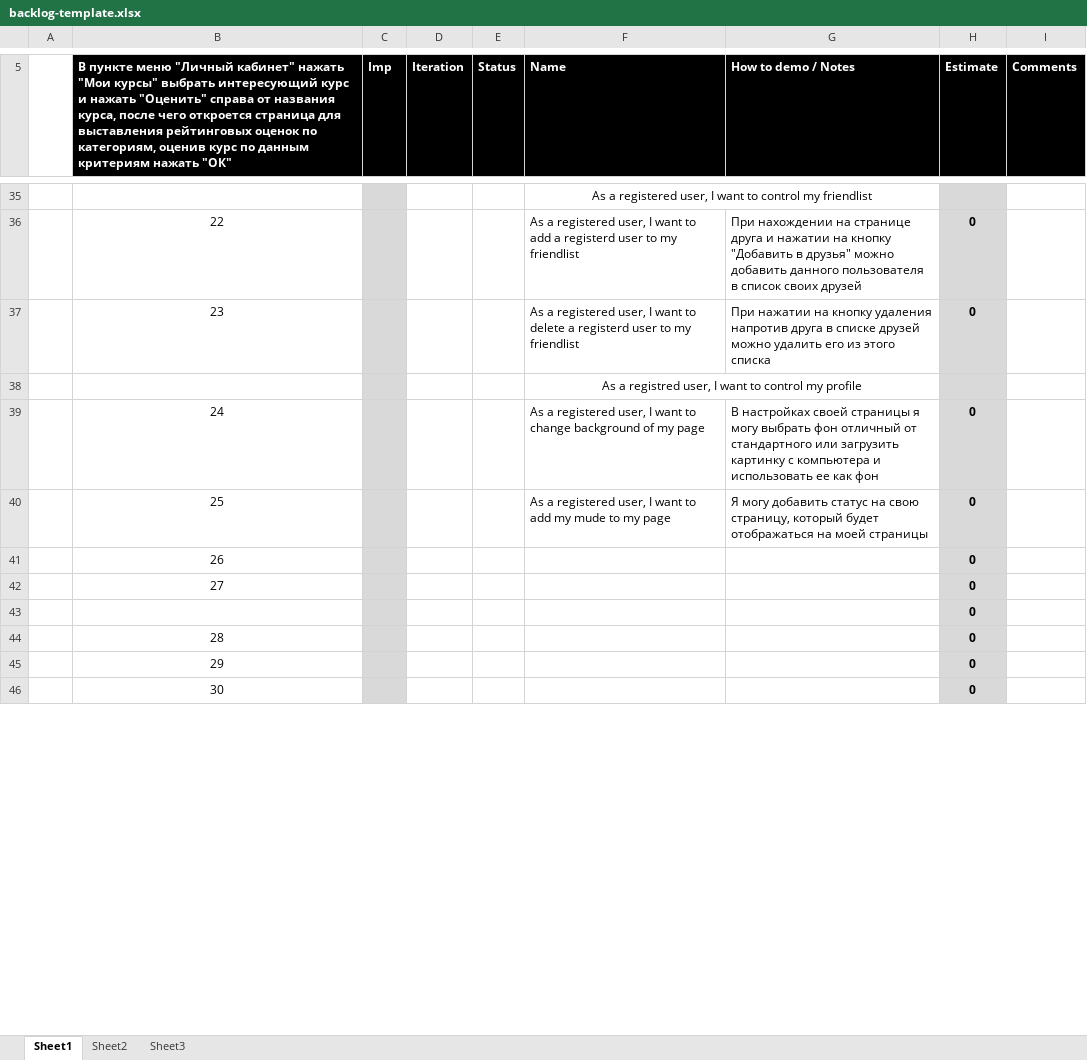
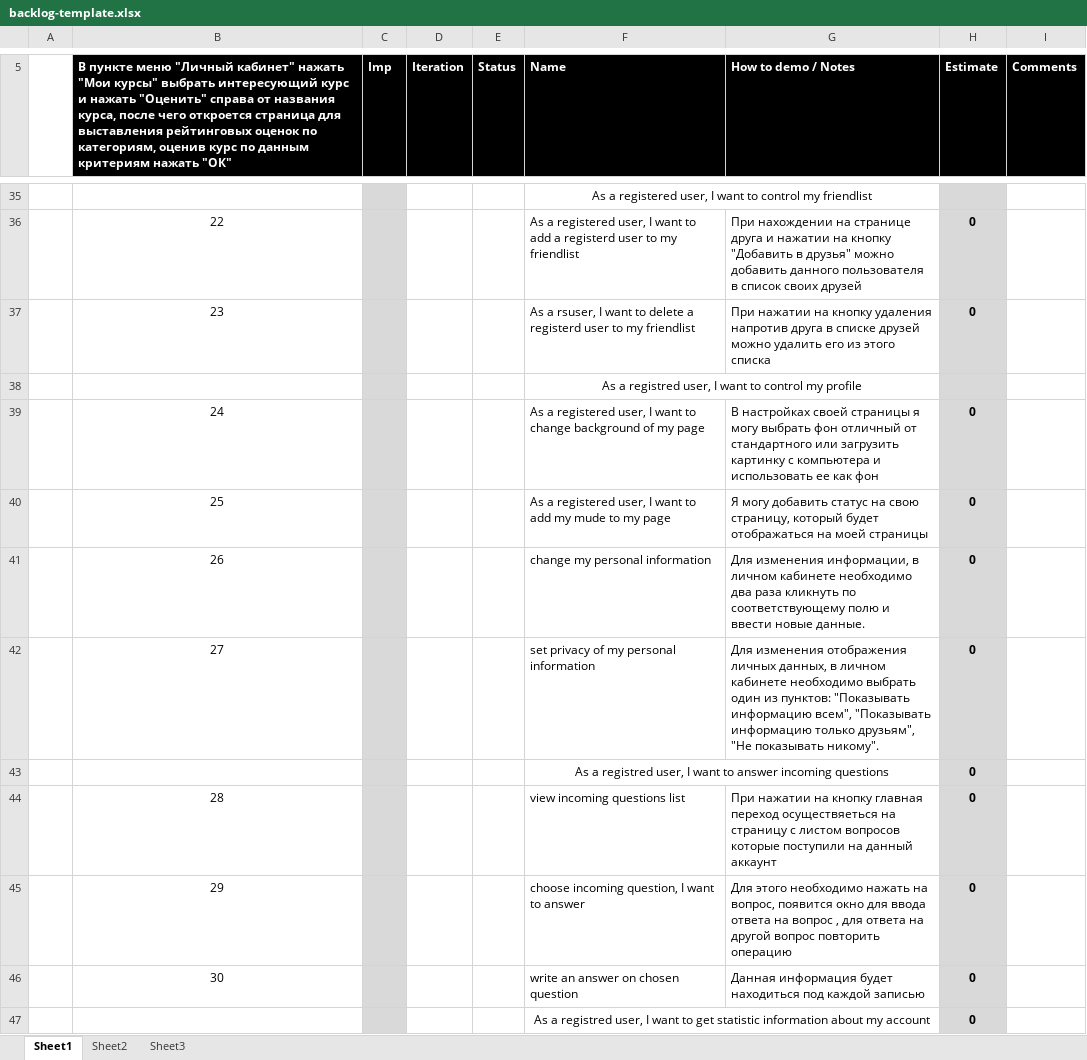
Before and after one commit to TeamKokhanov/Ask_service, an Excel workbook: Doc/backlog-template.xlsx, sheet Sheet1, drawn as a sheet; only a part is shown, gaps mark what is left out; values as stored, in another font and other column widths than the file's, no borders; charts and pictures not drawn; the diff covers the shown part only; the diff names each change by its address in the sheet, - before the commit and + after, or states it on an @@ line.

Commit message:
half-change of backlog
half-change of backlog

```diff
--- a/Doc/backlog-template.xlsx (sheet Sheet1)
+++ b/Doc/backlog-template.xlsx (sheet Sheet1)
-F37 (Name): As a registered user, I want…
+F37 (Name): As a rsuser, I want…
-F41 (Name): (empty)
+F41 (Name): change my personal information
-G41 (How to demo / Notes): (empty)
+G41 (How to demo / Notes): Для изменения информации, в личном кабинете необходимо два раза кликнуть по соответствующему полю и ввести новые данные.
-F42 (Name): (empty)
+F42 (Name): set privacy of my personal information
-G42 (How to demo / Notes): (empty)
+G42 (How to demo / Notes): Для изменения отображения личных данных, в личном кабинете необходимо выбрать один из пунктов: "Показывать информацию всем", "Показывать информацию только друзьям", "Не показывать никому".
-F43 (Name): (empty)
+F43 (Name): As a registred user, I want to answer incoming questions
+F43:G43 merged
-F44 (Name): (empty)
+F44 (Name): view incoming questions list
-G44 (How to demo / Notes): (empty)
+G44 (How to demo / Notes): При нажатии на кнопку главная переход осуществяеться на страницу с листом вопросов которые поступили на данный аккаунт
-F45 (Name): (empty)
+F45 (Name): choose incoming question, I want to answer
-G45 (How to demo / Notes): (empty)
+G45 (How to demo / Notes): Для этого необходимо нажать на вопрос, появится окно для ввода ответа на вопрос , для ответа на другой вопрос повторить операцию
-F46 (Name): (empty)
+F46 (Name): write an answer on chosen question
-G46 (How to demo / Notes): (empty)
+G46 (How to demo / Notes): Данная информация будет находиться под каждой записью
+row 47:  |  |  |  |  | As a registred user, I want to get statistic information about my account |  | 0
```
Also changed, not shown: 7 added rows, 3 removed rows, 54 edited cells and merged cells elsewhere in this sheet.
